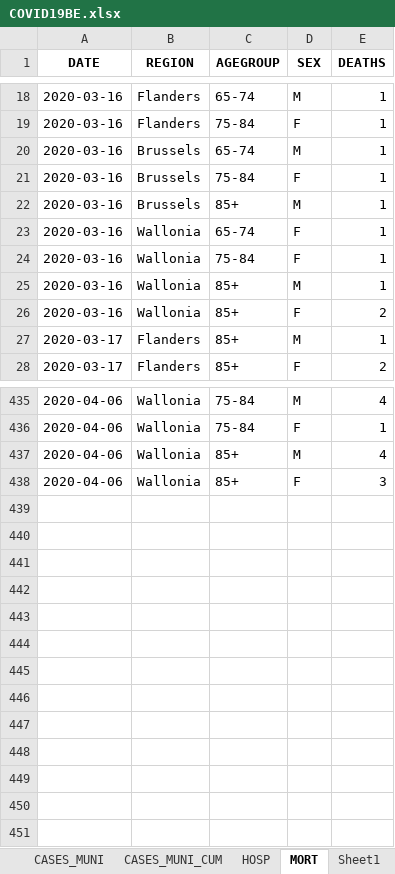
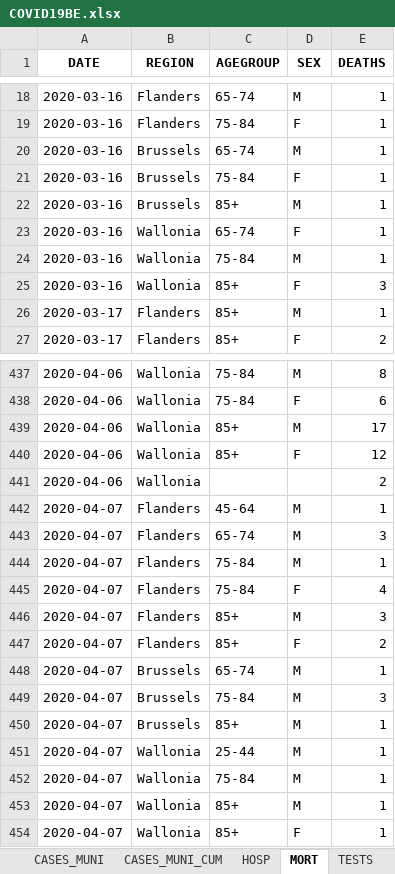
Before and after one commit to pdebuyl/sciensano-covid-19-data, an Excel workbook: data/COVID19BE.xlsx, sheet MORT, drawn as a sheet; only a part is shown, gaps mark what is left out; values as stored, in another font and other column widths than the file's, no borders; removed rows and columns are numbered as before the commit, all else as after; the diff covers the shown part only; the diff names each change by its address in the sheet, - before the commit and + after, or states it on an @@ line.

```diff
--- a/data/COVID19BE.xlsx (sheet MORT)
+++ b/data/COVID19BE.xlsx (sheet MORT)
-sheet tab: Sheet1
+sheet tab: TESTS
-row 24: 2020-03-16 | Wallonia | 75-84 | F | 1
-C24 (AGEGROUP): 85+
+C24 (AGEGROUP): 75-84
-E25 (DEATHS): 2
+E25 (DEATHS): 3
-E437 (DEATHS): 4
+E437 (DEATHS): 8
-E438 (DEATHS): 1
+E438 (DEATHS): 6
-E439 (DEATHS): 4
+E439 (DEATHS): 17
-E440 (DEATHS): 3
+E440 (DEATHS): 12
+row 441: 2020-04-06 | Wallonia |  |  | 2
+row 442: 2020-04-07 | Flanders | 45-64 | M | 1
+row 443: 2020-04-07 | Flanders | 65-74 | M | 3
+row 444: 2020-04-07 | Flanders | 75-84 | M | 1
+row 445: 2020-04-07 | Flanders | 75-84 | F | 4
+row 446: 2020-04-07 | Flanders | 85+ | M | 3
+row 447: 2020-04-07 | Flanders | 85+ | F | 2
+row 448: 2020-04-07 | Brussels | 65-74 | M | 1
+row 449: 2020-04-07 | Brussels | 75-84 | M | 3
+row 450: 2020-04-07 | Brussels | 85+ | M | 1
+row 451: 2020-04-07 | Wallonia | 25-44 | M | 1
+row 452: 2020-04-07 | Wallonia | 75-84 | M | 1
+row 453: 2020-04-07 | Wallonia | 85+ | M | 1
+row 454: 2020-04-07 | Wallonia | 85+ | F | 1
```
Also changed, not shown: 9 added rows, 6 removed rows and 32 edited cells elsewhere in this sheet, sheet CASES_MUNI, sheet CASES_AGESEX, sheet CASES_MUNI_CUM, sheet HOSP, sheet TESTS, 12 other files.
